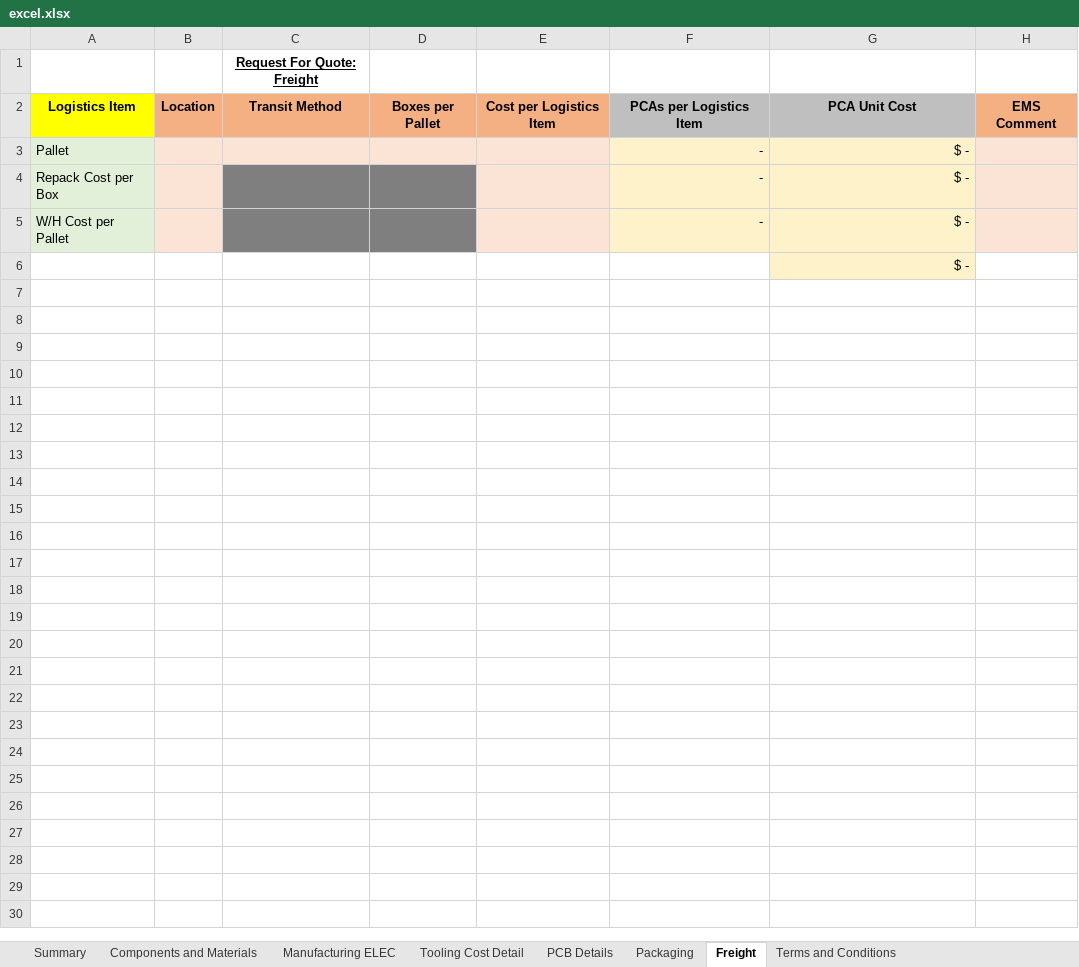
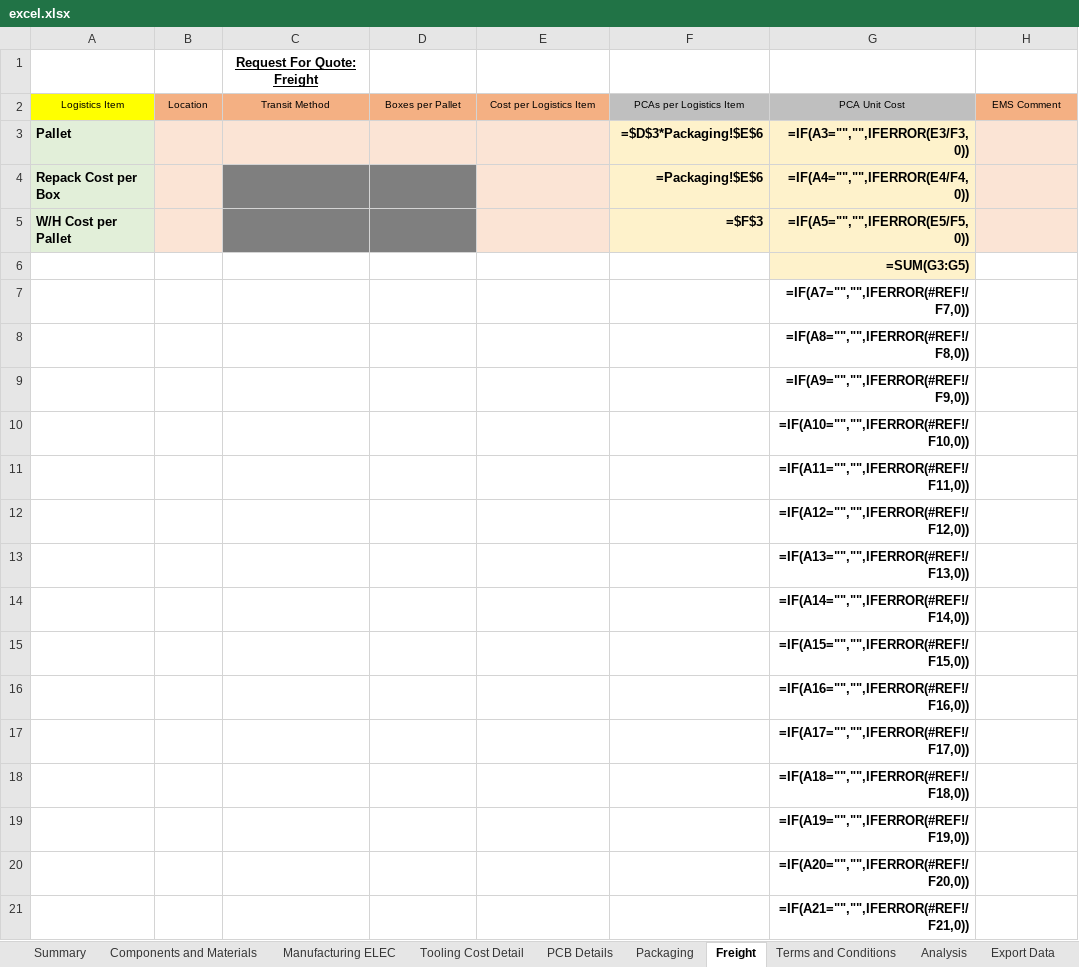
Before and after one commit to paragofficial/ExcelSheetJsonGit, an Excel workbook: excel.xlsx, sheet Freight, drawn as a sheet; only a part is shown; values as stored, in another font and other column widths than the file's, no borders; formulas without a stored value are shown as written; charts and pictures and conditional formats not drawn; the diff covers the shown part only; the diff names each change by its address in the sheet, - before the commit and + after, or states it on an @@ line.

```diff
--- a/excel.xlsx (sheet Freight)
+++ b/excel.xlsx (sheet Freight)
@@ sheet tab unhidden: Analysis @@
@@ sheet tab unhidden: Export Data @@
-A2:H2 bold: on
+A2:H2 bold: off, text size: smaller
-A3:A5 bold: off
+A3:A5 bold: on
-F3: -
+F3: =$D$3*Packaging!$E$6
-F3:G5 bold: off
+F3:G5 bold: on
-G3: $ -
+G3: =IF(A3="","",IFERROR(E3/F3,0))
-F4: -
+F4: =Packaging!$E$6
-G4: $ -
+G4: =IF(A4="","",IFERROR(E4/F4,0))
-F5: -
+F5: =$F$3
-G5: $ -
+G5: =IF(A5="","",IFERROR(E5/F5,0))
-G6: $ -
+G6: =SUM(G3:G5)
-G6 bold: off
+G6 bold: on
+row 7:  |  |  |  |  |  | =IF(A7="","",IFERROR(#REF!/F7,0))
+row 8:  |  |  |  |  |  | =IF(A8="","",IFERROR(#REF!/F8,0))
+row 9:  |  |  |  |  |  | =IF(A9="","",IFERROR(#REF!/F9,0))
+row 10:  |  |  |  |  |  | =IF(A10="","",IFERROR(#REF!/F10,0))
+row 11:  |  |  |  |  |  | =IF(A11="","",IFERROR(#REF!/F11,0))
+row 12:  |  |  |  |  |  | =IF(A12="","",IFERROR(#REF!/F12,0))
+row 13:  |  |  |  |  |  | =IF(A13="","",IFERROR(#REF!/F13,0))
+row 14:  |  |  |  |  |  | =IF(A14="","",IFERROR(#REF!/F14,0))
+row 15:  |  |  |  |  |  | =IF(A15="","",IFERROR(#REF!/F15,0))
+row 16:  |  |  |  |  |  | =IF(A16="","",IFERROR(#REF!/F16,0))
+row 17:  |  |  |  |  |  | =IF(A17="","",IFERROR(#REF!/F17,0))
+row 18:  |  |  |  |  |  | =IF(A18="","",IFERROR(#REF!/F18,0))
+row 19:  |  |  |  |  |  | =IF(A19="","",IFERROR(#REF!/F19,0))
+row 20:  |  |  |  |  |  | =IF(A20="","",IFERROR(#REF!/F20,0))
+row 21:  |  |  |  |  |  | =IF(A21="","",IFERROR(#REF!/F21,0))
```
Also changed, not shown: 473 added rows elsewhere in this sheet, sheet Manufacturing ELEC, sheet Packaging, sheet Components and Materials, sheet Summary, sheet PCB Details, sheet Tooling Cost Detail, 1 more sheet, other sheet tabs, charts or pictures, 1 other file.
